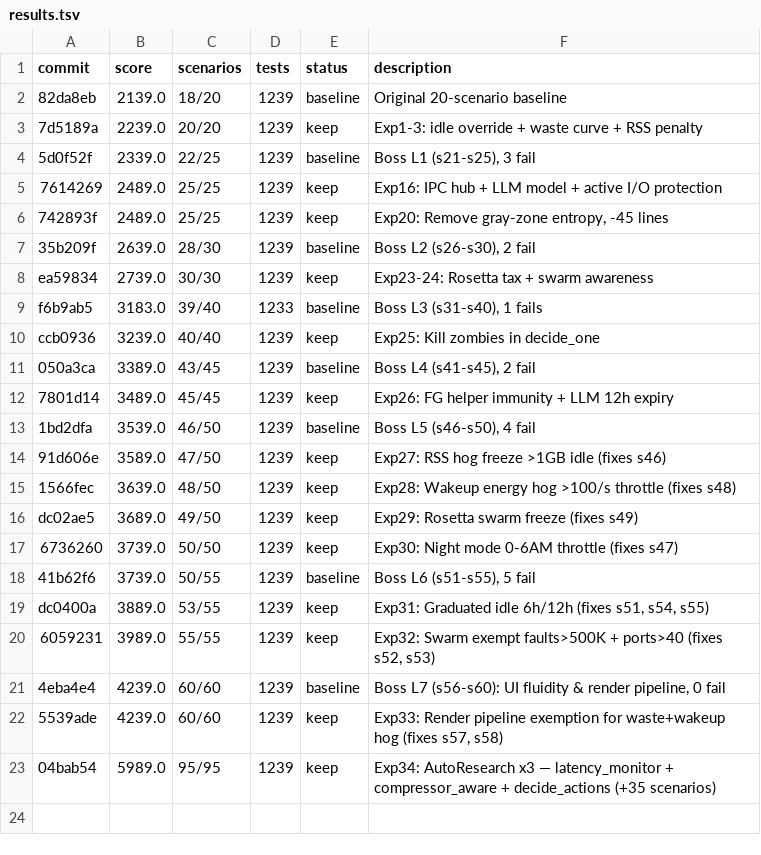
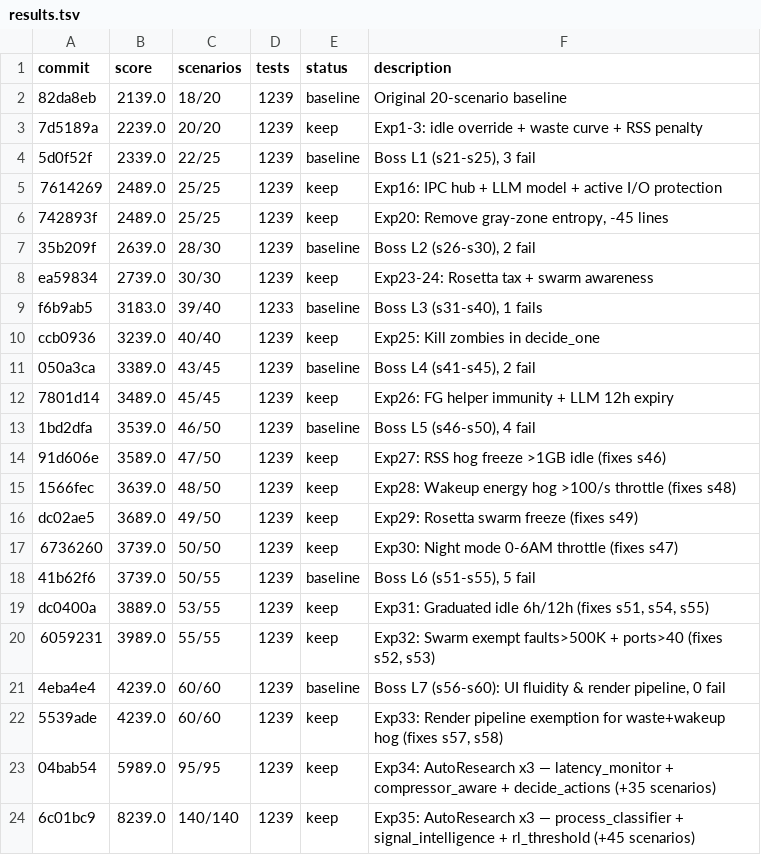
Before and after one commit to Eduardo13x/apollo-silicon-reactor, a TSV file: autoresearch/results.tsv, drawn as a sheet; the diff names each change by its address in the sheet, - before the commit and + after, or states it on an @@ line.

```diff
--- a/autoresearch/results.tsv
+++ b/autoresearch/results.tsv
+row 24: 6c01bc9 | 8239.0 | 140/140 | 1239 | keep | Exp35: AutoResearch x3 — process_classifier + signal_intelligence + rl_threshold (+45 scenarios)
```
Also changed, not shown: 4 other files.
